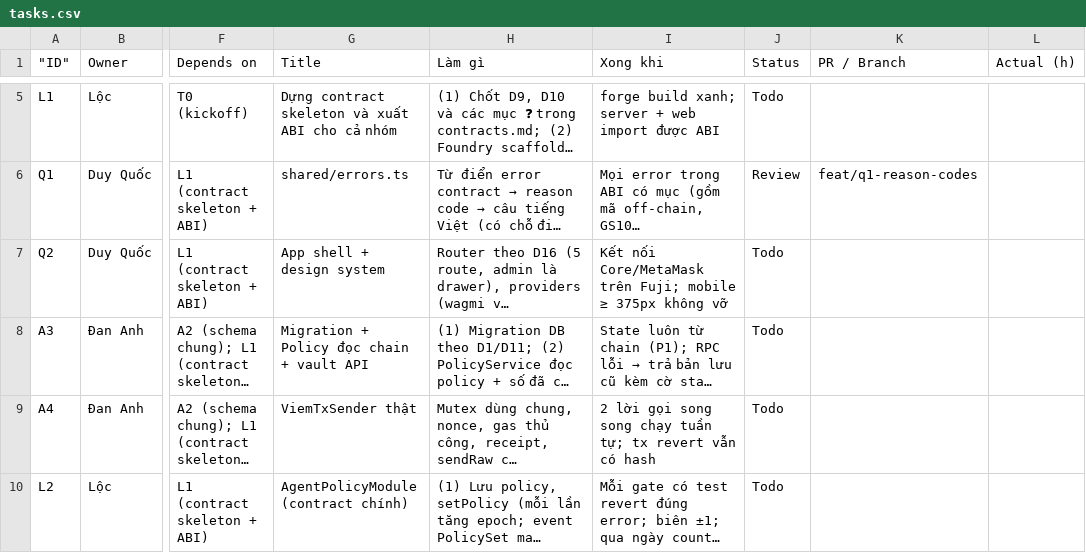
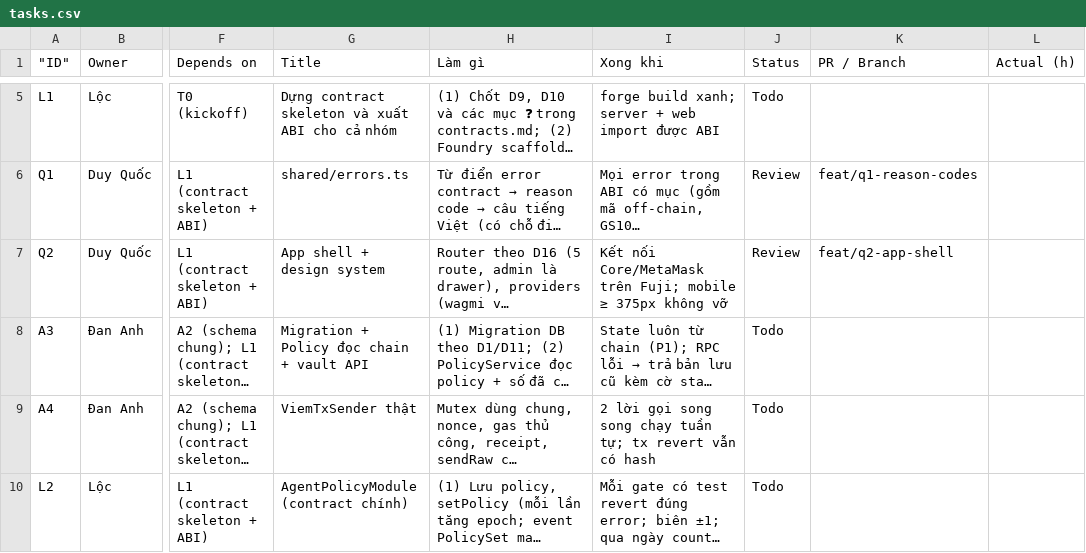
Before and after one commit to KidCute1412/AuraSentinel, a CSV file: docs/runbook/tasks.csv, drawn as a sheet; only a part is shown, gaps mark what is left out; long unchanged cells end in …; the diff names each change by its address in the sheet, - before the commit and + after, or states it on an @@ line.

```diff
--- a/docs/runbook/tasks.csv
+++ b/docs/runbook/tasks.csv
-J7 (Status): Todo
+J7 (Status): Review
-K7 (PR / Branch): (empty)
+K7 (PR / Branch): feat/q2-app-shell
```
